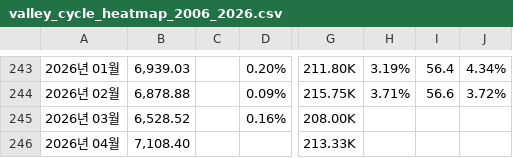
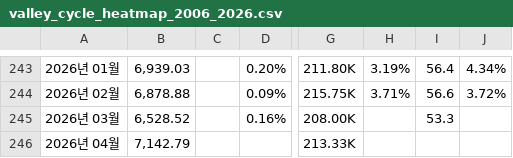
Before and after one commit to noncefn/cycle-app, a CSV file: public/data/valley_cycle_heatmap_2006_2026.csv, drawn as a sheet; only a part is shown, gaps mark what is left out; the diff names each change by its address in the sheet, - before the commit and + after, or states it on an @@ line.

```diff
--- a/public/data/valley_cycle_heatmap_2006_2026.csv
+++ b/public/data/valley_cycle_heatmap_2006_2026.csv
-I245: (empty)
+I245: 53.3
-B246: 7,108.40
+B246: 7,142.79
```
Also changed, not shown: public/data/ICE_BofA_US_HighYield_OAS_2006_2026.csv, 1 other file.
